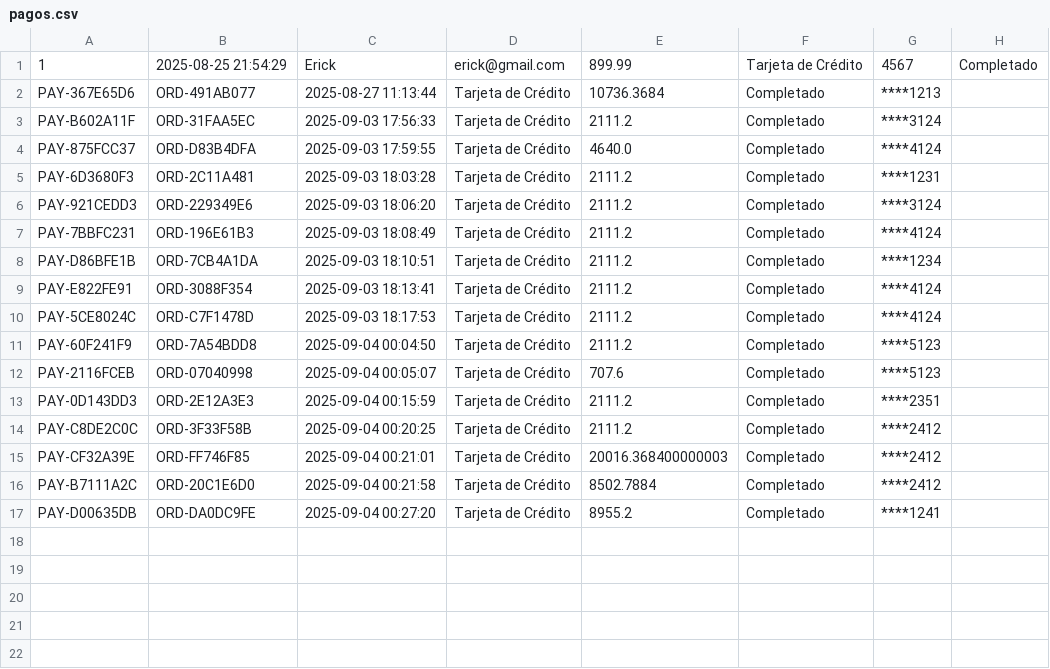
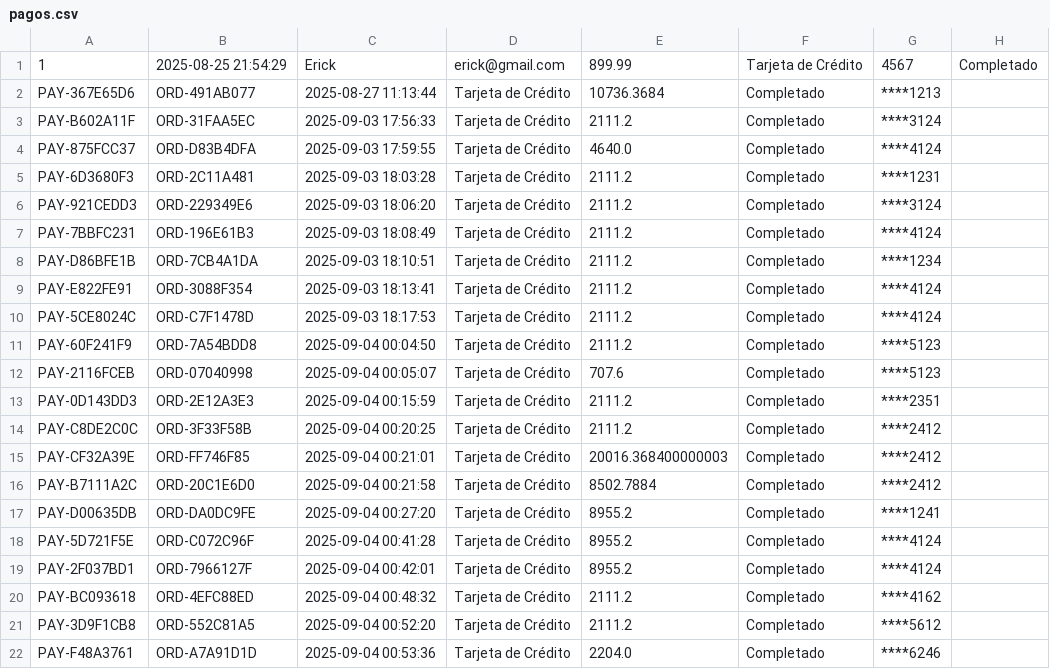
Before and after one commit to Armoon01/Proyecto-Estructuras-de-Datos, a CSV file: Data/pagos.csv, drawn as a sheet; the diff names each change by its address in the sheet, - before the commit and + after, or states it on an @@ line.

```diff
--- a/Data/pagos.csv
+++ b/Data/pagos.csv
+row 18: PAY-5D721F5E | ORD-C072C96F | 2025-09-04 00:41:28 | Tarjeta de Crédito | 8955.2 | Completado | ****4124
+row 19: PAY-2F037BD1 | ORD-7966127F | 2025-09-04 00:42:01 | Tarjeta de Crédito | 8955.2 | Completado | ****4124
+row 20: PAY-BC093618 | ORD-4EFC88ED | 2025-09-04 00:48:32 | Tarjeta de Crédito | 2111.2 | Completado | ****4162
+row 21: PAY-3D9F1CB8 | ORD-552C81A5 | 2025-09-04 00:52:20 | Tarjeta de Crédito | 2111.2 | Completado | ****5612
+row 22: PAY-F48A3761 | ORD-A7A91D1D | 2025-09-04 00:53:36 | Tarjeta de Crédito | 2204.0 | Completado | ****6246
```
Also changed, not shown: Data/ordenes.csv, Data/transacciones.csv, 6 other files.
